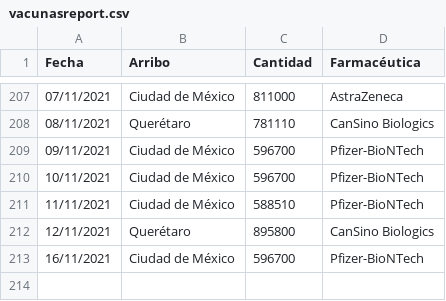
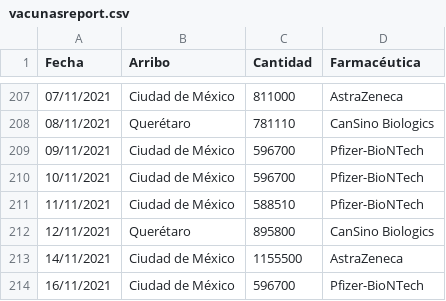
Before and after one commit to fdealbam/Vacunas, a CSV file: vacunasreport.csv, drawn as a sheet; only a part is shown, gaps mark what is left out; the diff names each change by its address in the sheet, - before the commit and + after, or states it on an @@ line.

Commit message:
Update vacunasreport.csv

```diff
--- a/vacunasreport.csv
+++ b/vacunasreport.csv
+row 213: 14/11/2021 | Ciudad de México | 1155500 | AstraZeneca
```
